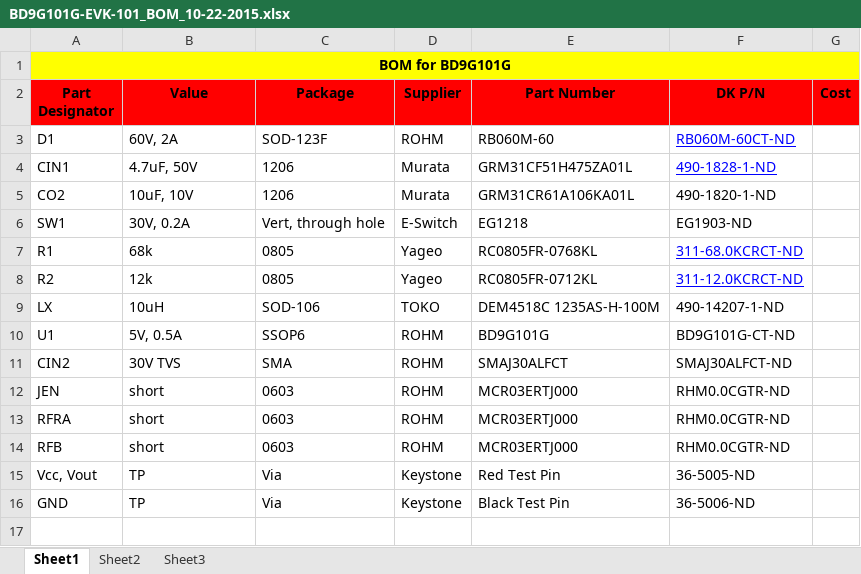
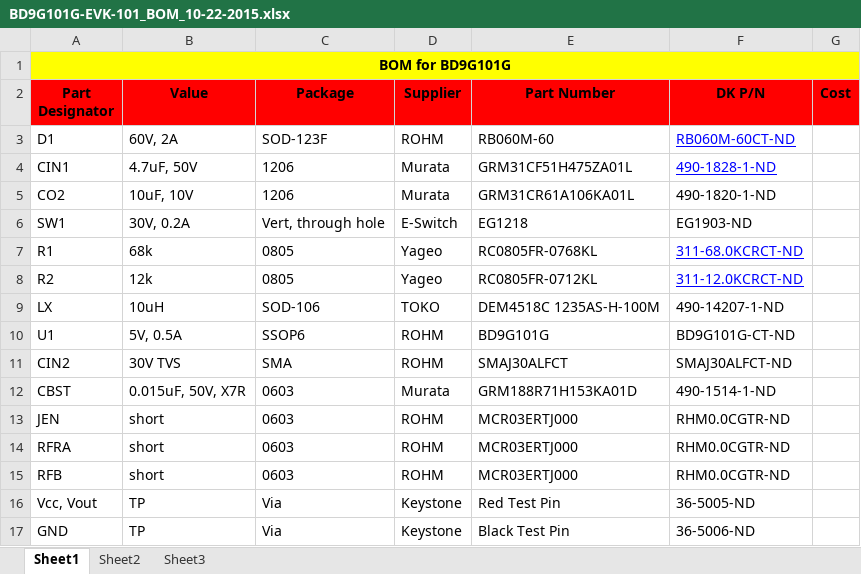
Before and after one commit to ROHMUSDC/BD9G101G-EVK-101, an Excel workbook: Design Files/Schematic-BOM/BD9G101G-EVK-101_BOM_10-22-2015.xlsx, sheet Sheet1, drawn as a sheet; values as stored, in another font and other column widths than the file's, no borders; the diff names each change by its address in the sheet, - before the commit and + after, or states it on an @@ line.

Commit message:
Updated BOM
Added CBST reference to BOM

```diff
--- a/Design Files/Schematic-BOM/BD9G101G-EVK-101_BOM_10-22-2015.xlsx (sheet Sheet1)
+++ b/Design Files/Schematic-BOM/BD9G101G-EVK-101_BOM_10-22-2015.xlsx (sheet Sheet1)
+row 12: CBST | 0.015uF, 50V, X7R | 0603 | Murata | GRM188R71H153KA01D | 490-1514-1-ND
```
